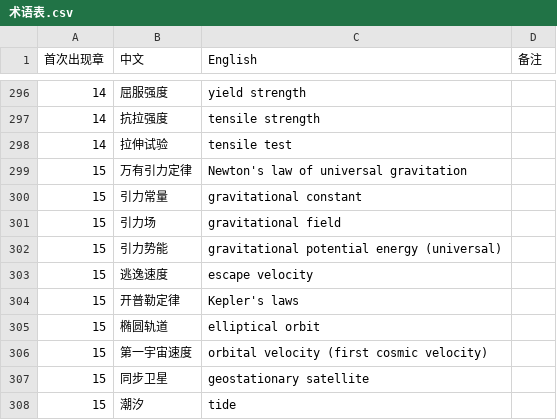
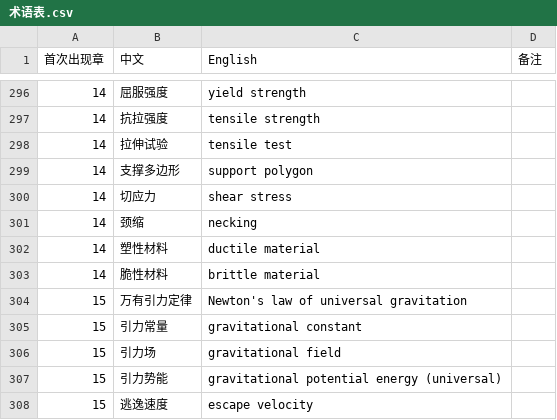
Before and after one commit to eddiezgq/WenQuest, a CSV file: textbook/physics/conventions/术语表.csv, drawn as a sheet; only a part is shown, gaps mark what is left out; the shorter side is filled out with more unchanged rows; the diff names each change by its address in the sheet, - before the commit and + after, or states it on an @@ line.

```diff
--- a/textbook/physics/conventions/术语表.csv
+++ b/textbook/physics/conventions/术语表.csv
+row 299: 14 | 支撑多边形 | support polygon
+row 300: 14 | 切应力 | shear stress
+row 301: 14 | 颈缩 | necking
+row 302: 14 | 塑性材料 | ductile material
+row 303: 14 | 脆性材料 | brittle material
```
Also changed, not shown: 23 other files.
